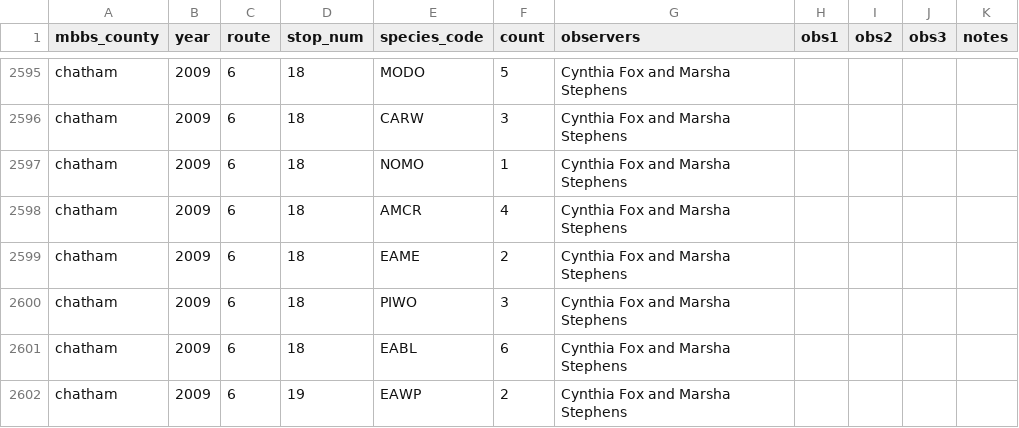
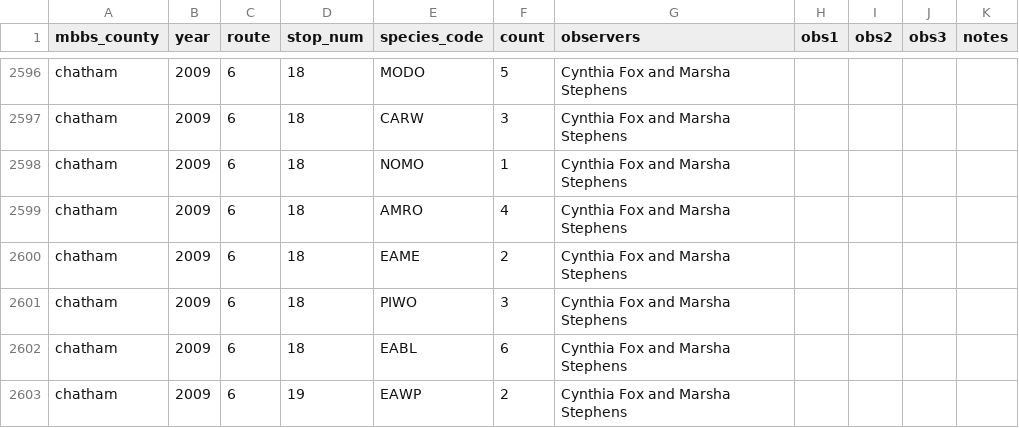
Before and after one commit to nc-minibbs/mbbs, a CSV file: inst/stop-level/transcribed_paper_files/transcribed_paper_files_IMN_2.csv, drawn as a sheet; only a part is shown, gaps mark what is left out; the diff covers the shown part only.

```diff
--- a/inst/stop-level/transcribed_paper_files/transcribed_paper_files_IMN_2.csv
+++ b/inst/stop-level/transcribed_paper_files/transcribed_paper_files_IMN_2.csv
@@ -2597,3 +2598,3 @@ chatham,2009,6,18,CARW,3,Cynthia Fox and Marsha Stephens,,,,
 chatham,2009,6,18,NOMO,1,Cynthia Fox and Marsha Stephens,,,,
-chatham,2009,6,18,AMCR,4,Cynthia Fox and Marsha Stephens,,,,
+chatham,2009,6,18,AMRO,4,Cynthia Fox and Marsha Stephens,,,,
 chatham,2009,6,18,EAME,2,Cynthia Fox and Marsha Stephens,,,,
```
Also changed, not shown: 1 added row and 4 edited cells elsewhere in this file, inst/stop-level/transcribed_paper_files/transcribed_paper_files_IMN.csv, 3 other files.
